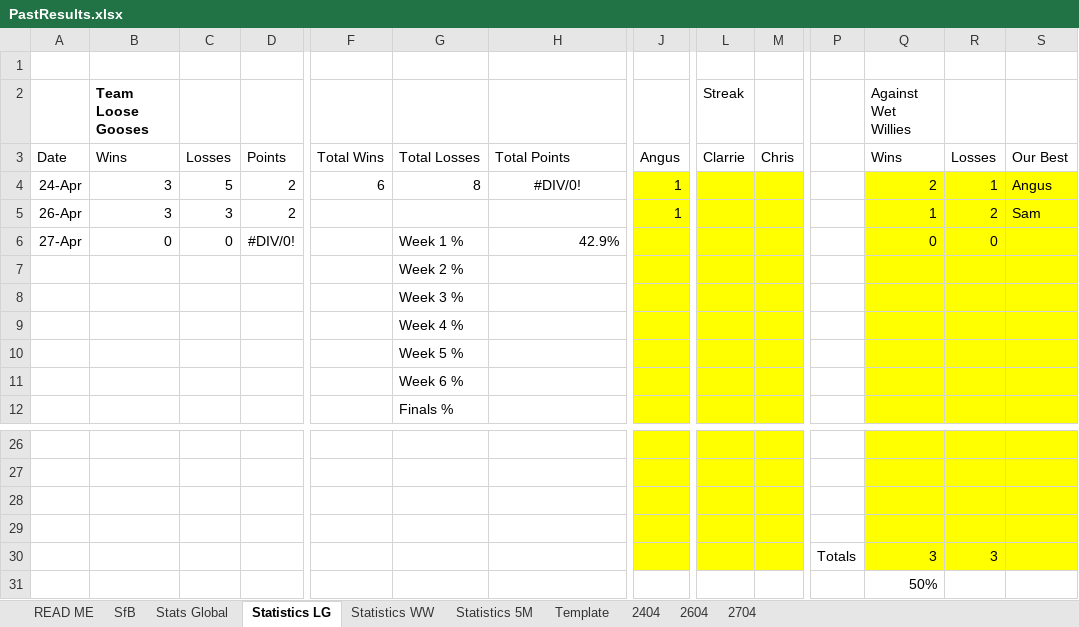
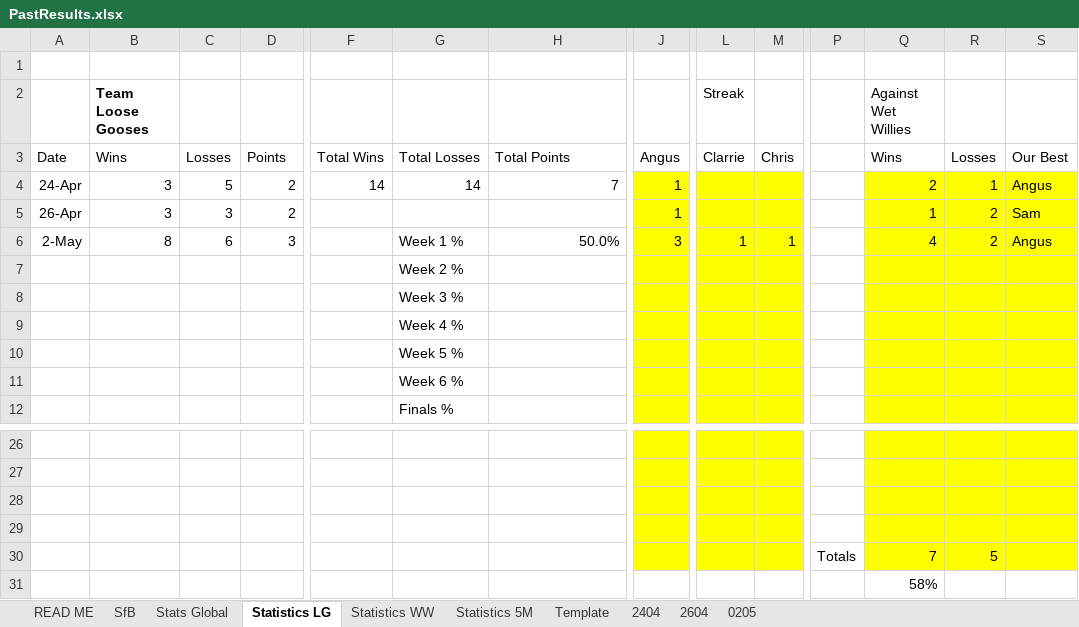
Before and after one commit to KingGoose20/TLTBO, an Excel workbook: Other Files/PastResults.xlsx, sheet Statistics LG, drawn as a sheet; only a part is shown, gaps mark what is left out; values as stored, in another font and other column widths than the file's, no borders; table styles not drawn; removed rows and columns are numbered as before the commit, all else as after; rows hold the shown columns only; the diff names each change by its address in the sheet, - before the commit and + after, or states it on an @@ line.

```diff
--- a/Other Files/PastResults.xlsx (sheet Statistics LG)
+++ b/Other Files/PastResults.xlsx (sheet Statistics LG)
-sheet tab: 2704
+sheet tab: 0205
-F4: 6
+F4: 14
-G4: 8
+G4: 14
-H4: #DIV/0!
+H4: 7
-H4 alignment: center
+H4 alignment: right
-row 6: 27-Apr | 0 | 0 | #DIV/0! |  | Week 1 % | 42.9% |  |  |  |  | 0 | 0
+row 6: 2-May | 8 | 6 | 3 |  | Week 1 % | 50.0% | 3 | 1 | 1 |  | 4 | 2 | Angus
-row 30:  |  |  |  |  |  |  |  |  |  | Totals | 3 | 3
-row 31:  |  |  |  |  |  |  |  |  |  |  | 50%
+row 30:  |  |  |  |  |  |  |  |  |  | Totals | 7 | 5
+row 31:  |  |  |  |  |  |  |  |  |  |  | 58%
```
Also changed, not shown: sheet 0205, sheet Stats Global, sheet SfB, sheet Statistics WW, sheet Statistics 5M, formulas that keep their value, charts or pictures.
